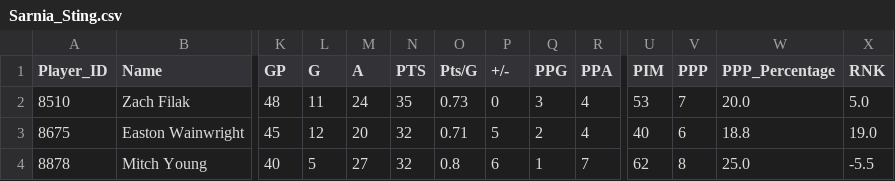
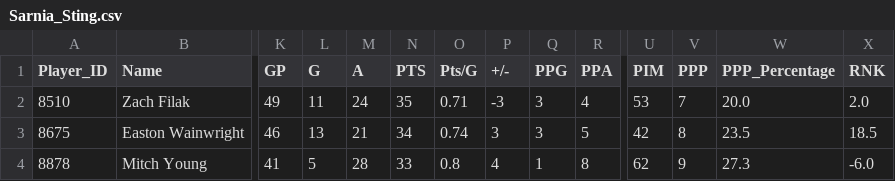
Before and after one commit to NoahCornish/ohlpredictor, a CSV file: docs/OHL_STATS/Sarnia_Sting.csv, drawn as a sheet; only a part is shown, gaps mark what is left out; the diff covers the shown part only; the diff names each change by its address in the sheet, - before the commit and + after, or states it on an @@ line.

```diff
--- a/docs/OHL_STATS/Sarnia_Sting.csv
+++ b/docs/OHL_STATS/Sarnia_Sting.csv
-K2 (GP): 48
+K2 (GP): 49
-O2 (Pts/G): 0.73
+O2 (Pts/G): 0.71
-P2 (+/-): 0
+P2 (+/-): -3
-X2 (RNK): 5.0
+X2 (RNK): 2.0
-K3 (GP): 45
+K3 (GP): 46
-L3 (G): 12
+L3 (G): 13
-M3 (A): 20
+M3 (A): 21
-N3 (PTS): 32
+N3 (PTS): 34
-O3 (Pts/G): 0.71
+O3 (Pts/G): 0.74
-P3 (+/-): 5
+P3 (+/-): 3
-Q3 (PPG): 2
+Q3 (PPG): 3
-R3 (PPA): 4
+R3 (PPA): 5
-U3 (PIM): 40
+U3 (PIM): 42
-V3 (PPP): 6
+V3 (PPP): 8
-W3 (PPP_Percentage): 18.8
+W3 (PPP_Percentage): 23.5
-X3 (RNK): 19.0
+X3 (RNK): 18.5
-K4 (GP): 40
+K4 (GP): 41
-M4 (A): 27
+M4 (A): 28
-N4 (PTS): 32
+N4 (PTS): 33
-P4 (+/-): 6
+P4 (+/-): 4
-R4 (PPA): 7
+R4 (PPA): 8
-V4 (PPP): 8
+V4 (PPP): 9
-W4 (PPP_Percentage): 25.0
+W4 (PPP_Percentage): 27.3
-X4 (RNK): -5.5
+X4 (RNK): -6.0
```
Also changed, not shown: 65 edited cells elsewhere in this file, docs/OHL_STATS/Brampton_Steelheads.csv, docs/OHL_STATS/Guelph_Storm.csv, 30 other files.
